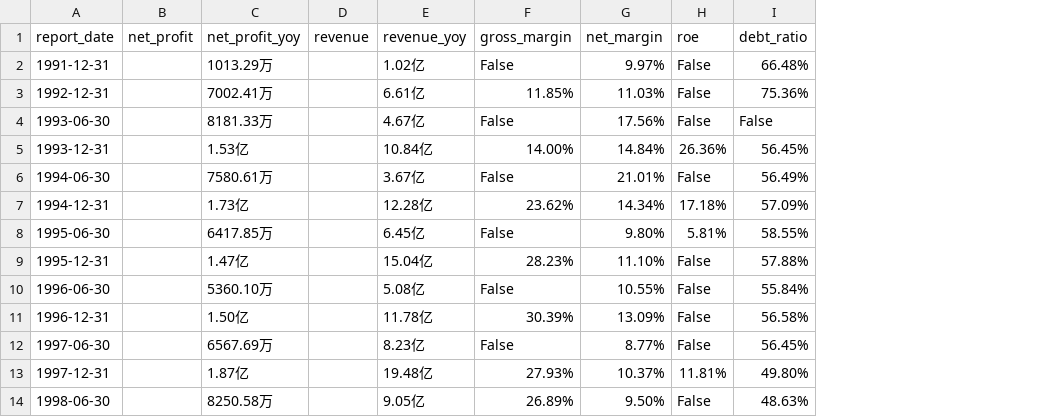
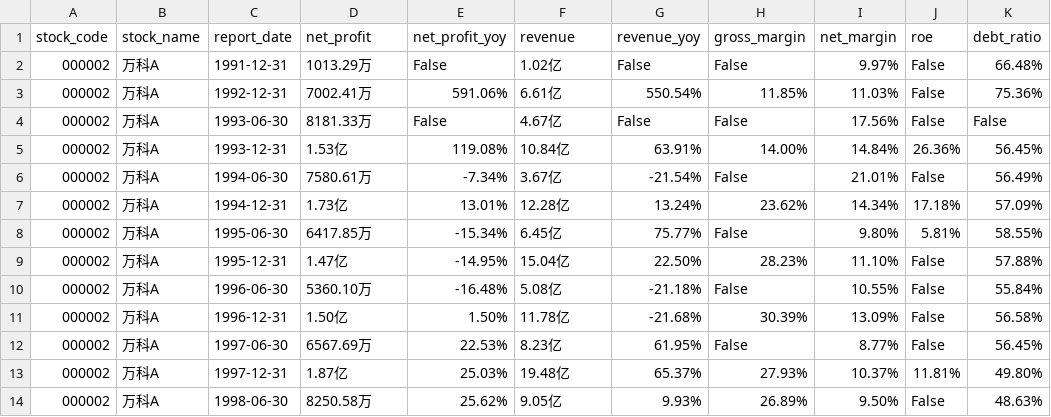
Before and after one commit to Liger0101/finance-report-analyzer, a CSV file: data/万科A_financial.csv, drawn as a sheet; only a part is shown; removed rows and columns are numbered as before the commit, all else as after; the diff names each change by its address in the sheet, - before the commit and + after, or states it on an @@ line.

```diff
--- a/data/万科A_financial.csv
+++ b/data/万科A_financial.csv
+column A (stock_code), rows 2-14: all 000002
+column B (stock_name), rows 2-14: all 万科A
-column B (net_profit), empty
-column D (revenue), empty
+column E (net_profit_yoy), rows 2-14: False | 591.06% | False | 119.08% | -7.34% | 13.01% | -15.34% | -14.95% | -16.48% | 1.50% | 22.53% | 25.03% | 25.62%
+column G (revenue_yoy), rows 2-14: False | 550.54% | False | 63.91% | -21.54% | 13.24% | 75.77% | 22.50% | -21.18% | -21.68% | 61.95% | 65.37% | 9.93%
-D1: net_profit_yoy
+D1: net_profit
-F1: revenue_yoy
+F1: revenue
```
Also changed, not shown: data/恒瑞医药_financial.csv, data/招商银行_financial.csv, 5 other files.
